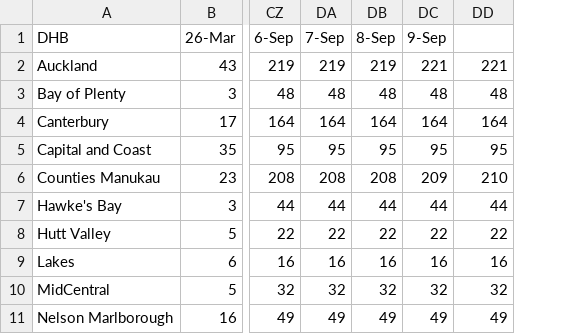
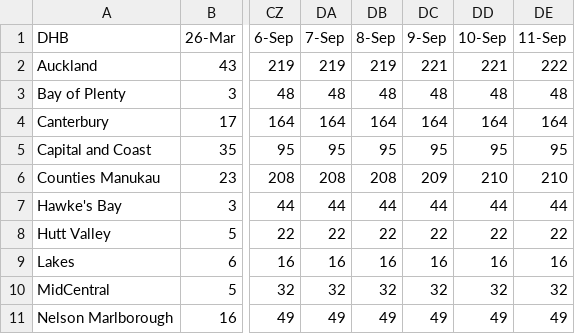
Before and after one commit to IceCube1001/Summary-of-NZ-COVID-19, a CSV file: Summary of NZ COVID-19_v2.csv, drawn as a sheet; only a part is shown, gaps mark what is left out; the diff names each change by its address in the sheet, - before the commit and + after, or states it on an @@ line.

Commit message:
Update Summary of NZ COVID-19_v2.csv

```diff
--- a/Summary of NZ COVID-19_v2.csv
+++ b/Summary of NZ COVID-19_v2.csv
+column DE (11-Sep), rows 2-11: 222 | 48 | 164 | 95 | 210 | 44 | 22 | 16 | 32 | 49
-DD1: (empty)
+DD1: 10-Sep
```
